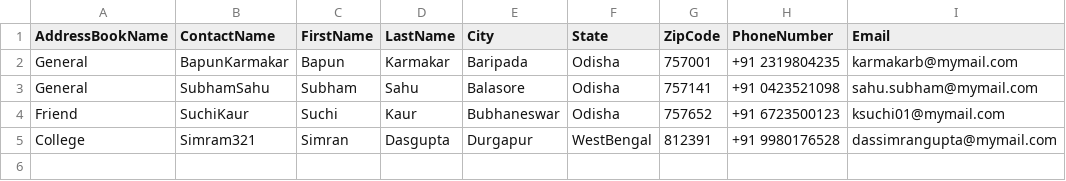
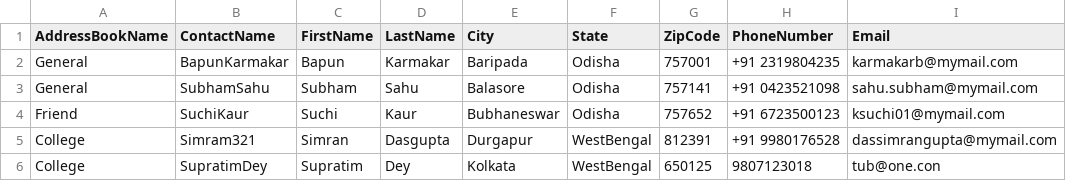
Before and after one commit to JRMishra/AddressBook, a CSV file: dataStorage/AddressBookList.csv, drawn as a sheet; the diff names each change by its address in the sheet, - before the commit and + after, or states it on an @@ line.

```diff
--- a/dataStorage/AddressBookList.csv
+++ b/dataStorage/AddressBookList.csv
+row 6: College | SupratimDey | Supratim | Dey | Kolkata | WestBengal | 650125 | 9807123018 | tub@one.con
```
Also changed, not shown: 4 other files.
